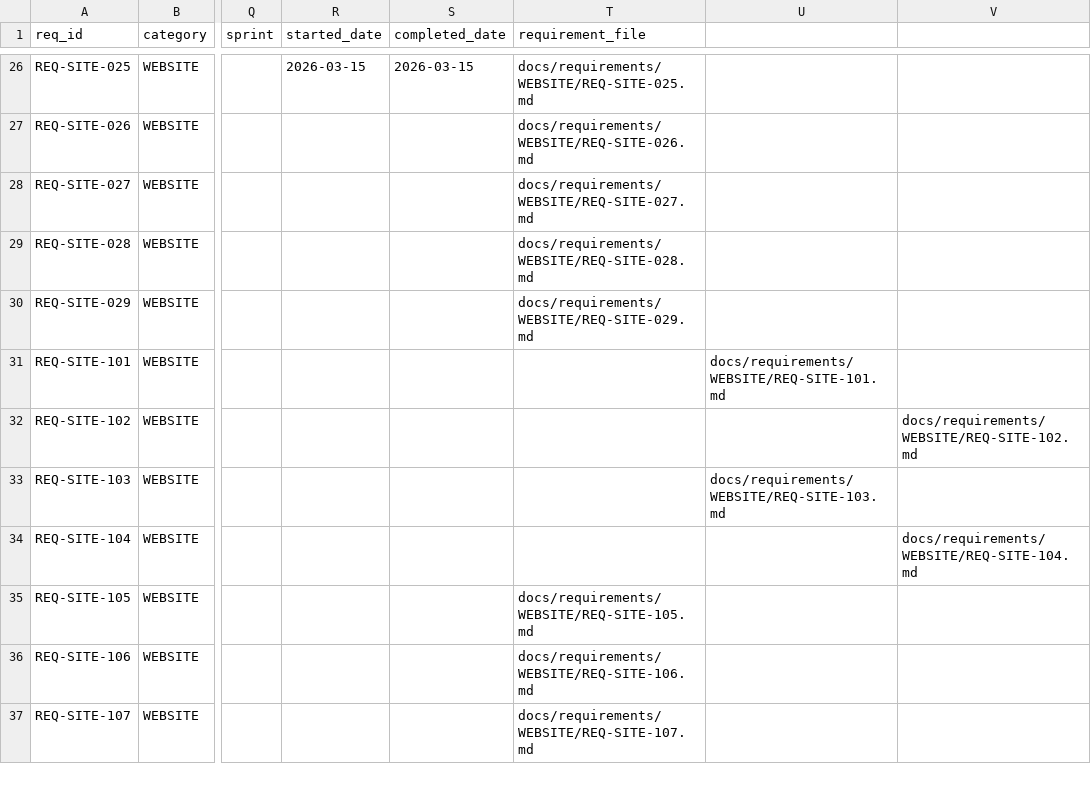
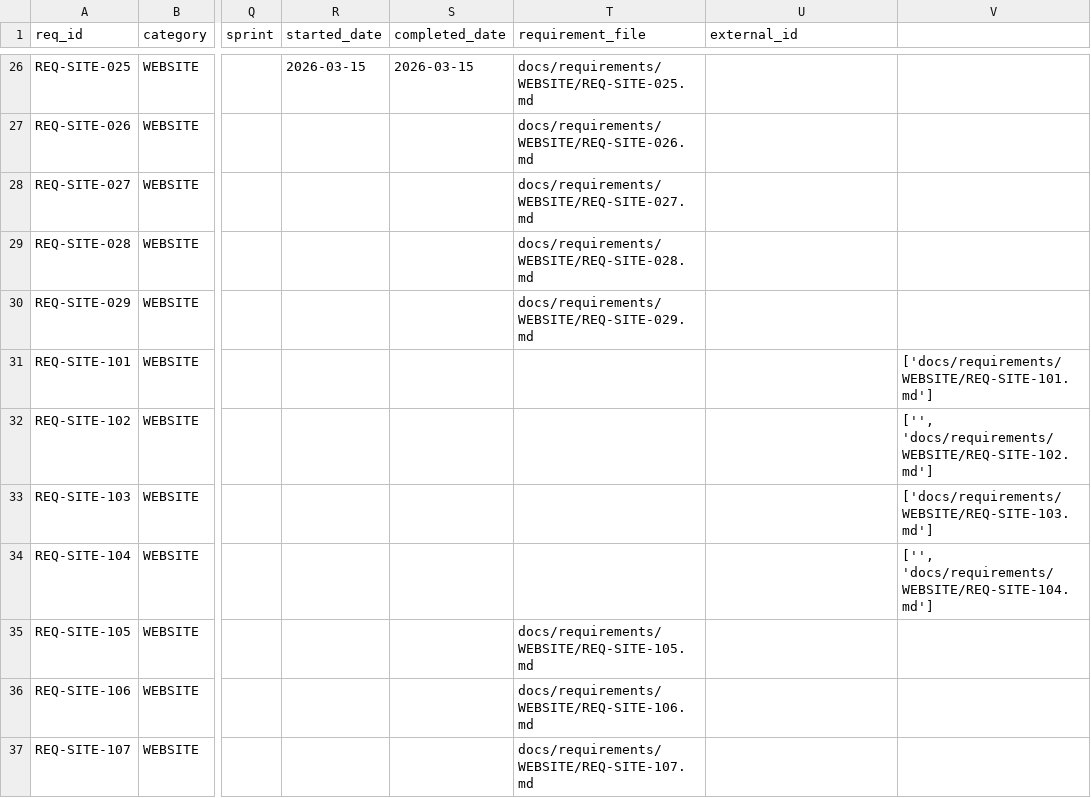
Before and after one commit to rtmx-ai/rtmx.ai, a CSV file: docs/rtm_database.csv, drawn as a sheet; only a part is shown, gaps mark what is left out; the diff covers the shown part only; the diff names each change by its address in the sheet, - before the commit and + after, or states it on an @@ line.

```diff
--- a/docs/rtm_database.csv
+++ b/docs/rtm_database.csv
-U1: (empty)
+U1: external_id
-U31 (external_id): docs/requirements/WEBSITE/REQ-SITE-101.md
+U31 (external_id): (empty)
-V31: (empty)
+V31: ['docs/requirements/WEBSITE/REQ-SITE-101.md']
-V32: docs/requirements/WEBSITE/REQ-SITE-102.md
+V32: ['', 'docs/requirements/WEBSITE/REQ-SITE-102.md']
-U33 (external_id): docs/requirements/WEBSITE/REQ-SITE-103.md
+U33 (external_id): (empty)
-V33: (empty)
+V33: ['docs/requirements/WEBSITE/REQ-SITE-103.md']
-V34: docs/requirements/WEBSITE/REQ-SITE-104.md
+V34: ['', 'docs/requirements/WEBSITE/REQ-SITE-104.md']
```
Also changed, not shown: 1 added row and 10 edited cells elsewhere in this file, 3 other files.
